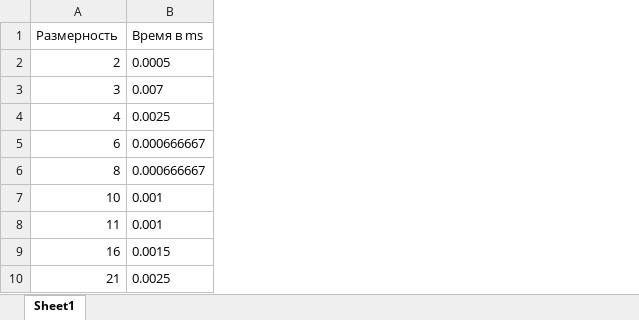
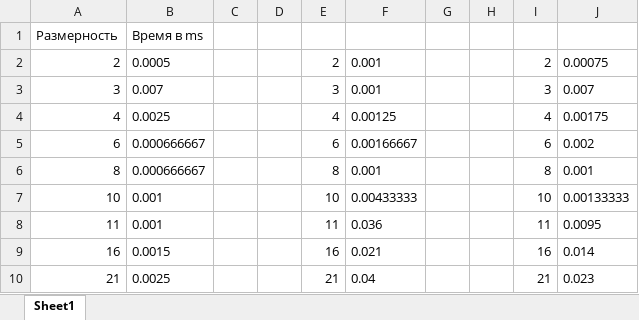
Before and after one commit to HappyRa1n/-MatrixMultiplication, an Excel workbook: excel.xlsx, sheet Sheet1, drawn as a sheet; only a part is shown; values as stored, in another font and other column widths than the file's, no borders; the diff names each change by its address in the sheet, - before the commit and + after, or states it on an @@ line.

```diff
--- a/excel.xlsx (sheet Sheet1)
+++ b/excel.xlsx (sheet Sheet1)
+column C, empty
+column D, empty
+column E, rows 2-10: 2 | 3 | 4 | 6 | 8 | 10 | 11 | 16 | 21
+column F, rows 2-10: 0.001 | 0.001 | 0.00125 | 0.00166667 | 0.001 | 0.00433333 | 0.036 | 0.021 | 0.04
+column G, empty
+column H, empty
+column I, rows 2-10: 2 | 3 | 4 | 6 | 8 | 10 | 11 | 16 | 21
+column J, rows 2-10: 0.00075 | 0.007 | 0.00175 | 0.002 | 0.001 | 0.00133333 | 0.0095 | 0.014 | 0.023
```
Also changed, not shown: 12 other files.
